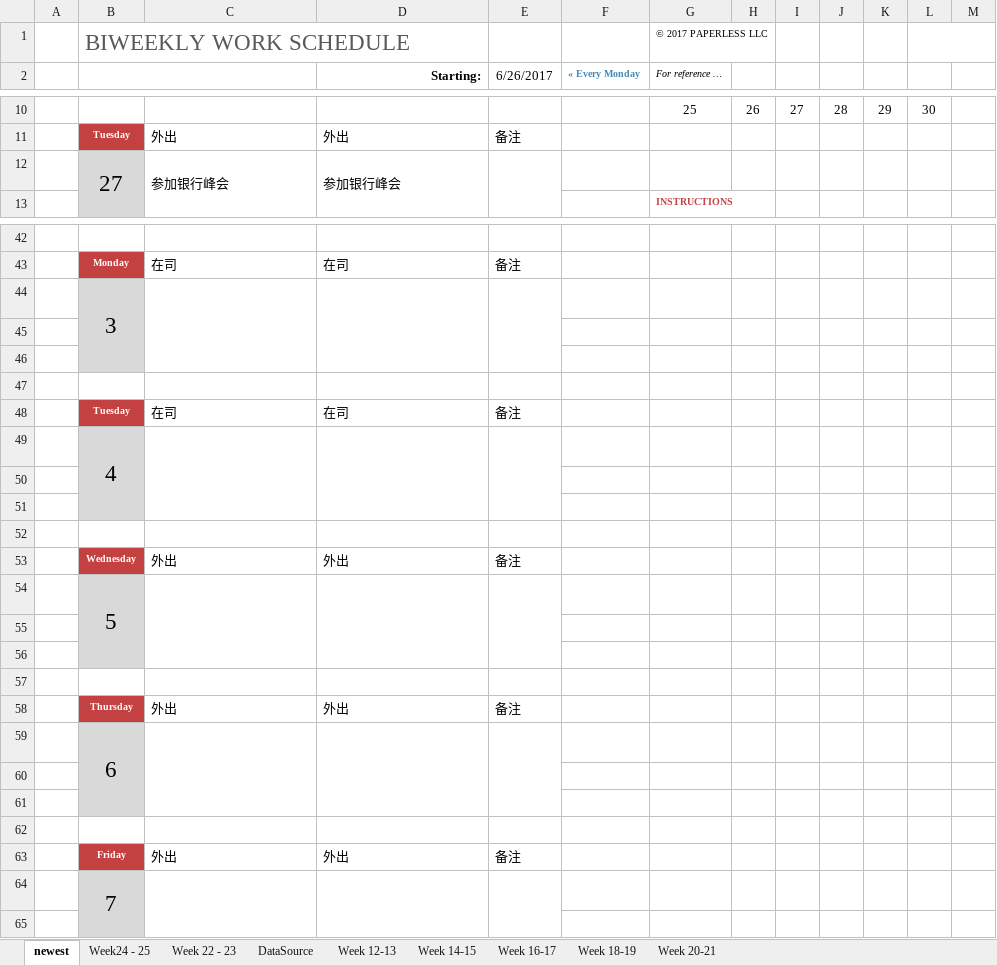
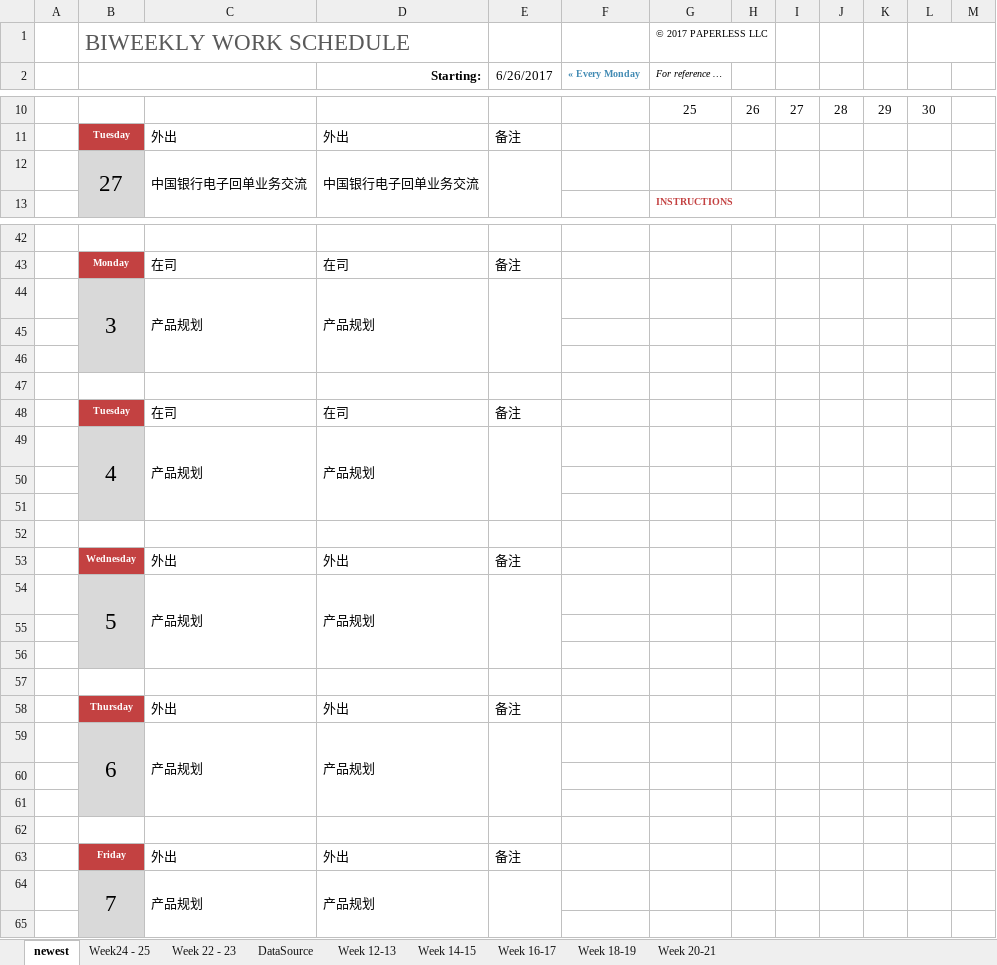
Before and after one commit to hongricfca/Project-Process-library, an Excel workbook: Weekly Schedule/biweekly-work-schedule-李达.xlsx, sheet newest, drawn as a sheet; only a part is shown, gaps mark what is left out; values as stored, in another font and other column widths than the file's, no borders; removed rows and columns are numbered as before the commit, all else as after; the diff covers the shown part only; the diff names each change by its address in the sheet, - before the commit and + after, or states it on an @@ line.

Commit message:
update

```diff
--- a/Weekly Schedule/biweekly-work-schedule-李达.xlsx (sheet newest)
+++ b/Weekly Schedule/biweekly-work-schedule-李达.xlsx (sheet newest)
-row 12:  | 27 | 参加银行峰会 | 参加银行峰会
+row 12:  | 27 | 中国银行电子回单业务交流 | 中国银行电子回单业务交流
-row 44:  | 3
+row 44:  | 3 | 产品规划 | 产品规划
-row 49:  | 4
+row 49:  | 4 | 产品规划 | 产品规划
-row 54:  | 5
+row 54:  | 5 | 产品规划 | 产品规划
-row 59:  | 6
+row 59:  | 6 | 产品规划 | 产品规划
-row 64:  | 7
+row 64:  | 7 | 产品规划 | 产品规划
```
Also changed, not shown: 2 added rows, 2 removed rows and 2 edited cells elsewhere in this sheet.
